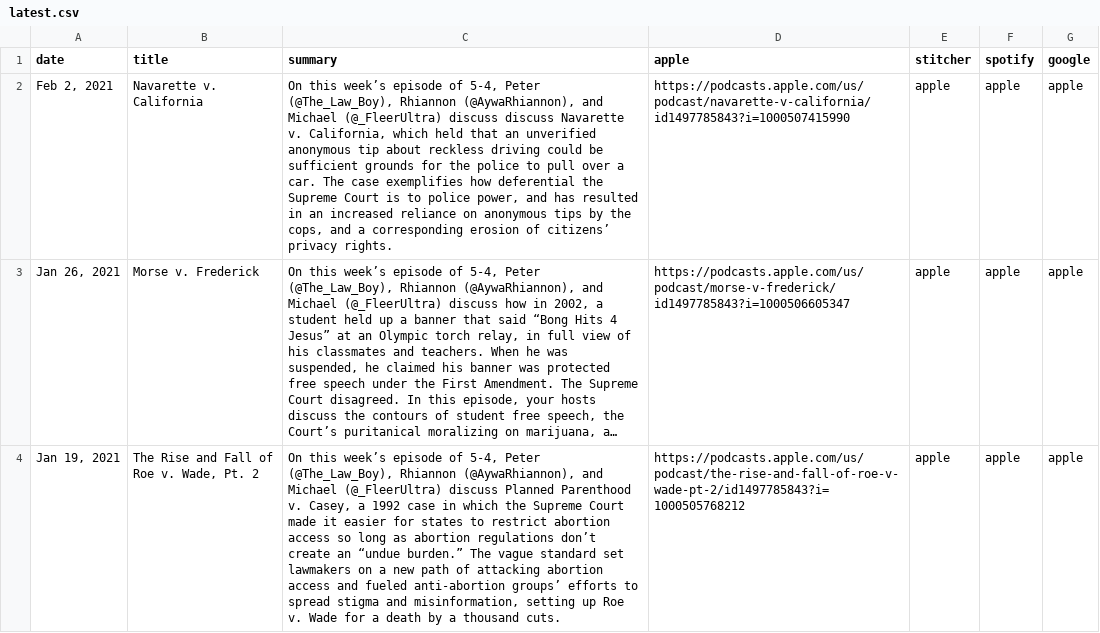
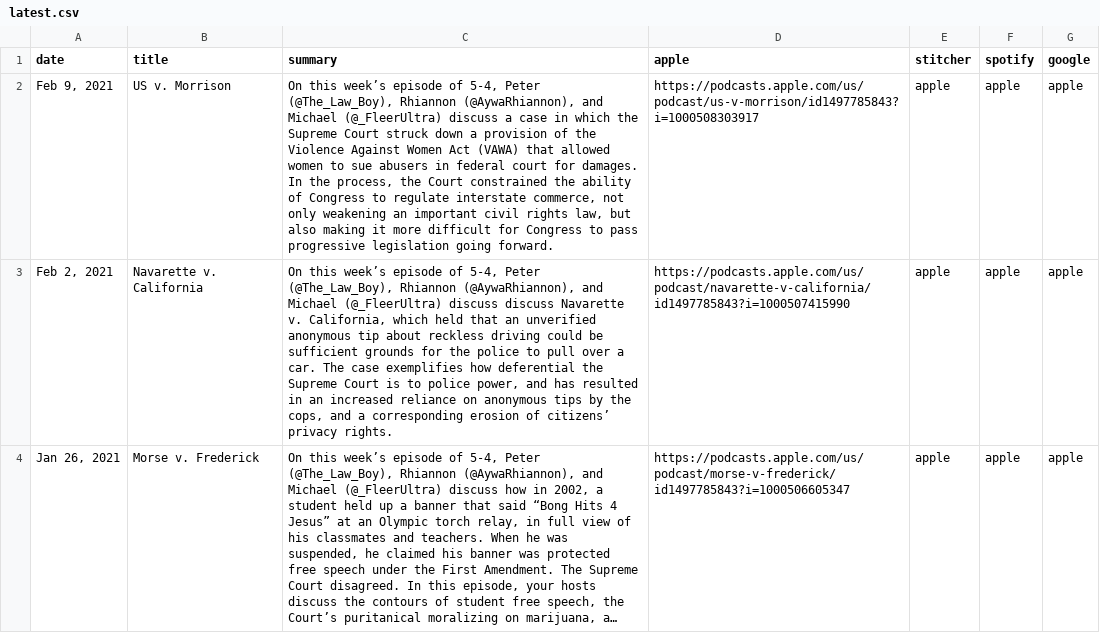
Before and after one commit to MurphyPone/fivefourpod-website, a CSV file: scripts/latest.csv, drawn as a sheet; only a part is shown; the shorter side is filled out with more unchanged rows; long unchanged cells end in …; the diff names each change by its address in the sheet, - before the commit and + after, or states it on an @@ line.

Commit message:
added US v. morrison

```diff
--- a/scripts/latest.csv
+++ b/scripts/latest.csv
+row 2: Feb 9, 2021 | US v. Morrison | On this week’s episode of 5-4, Peter (@The_Law_Boy), Rhiannon (@AywaRhiannon), and Michael (@_FleerUltra) discuss a case in which the Supreme Court struck down a provision of the Violence Against Women Act (VAWA) that allowed women to sue abusers in federal court for damages. In the process, the Court constrained the ability of Congress to regulate interstate commerce, not only weakening an important civil rights law, but also making it more difficult for Congress to pass progressive legislation going forward. | https://podcasts.apple.com/us/podcast/us-v-morrison/id1497785843?i=1000508303917 | apple | apple | apple
```
Also changed, not shown: 1 other file.
